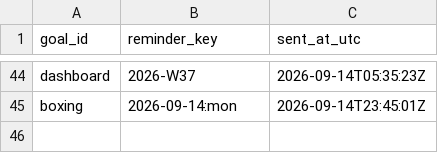
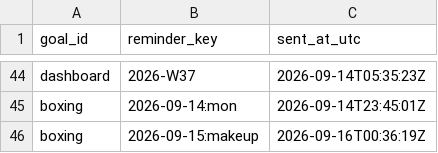
Before and after one commit to petervanderput/personal-goals, a CSV file: data/reminders_sent.csv, drawn as a sheet; only a part is shown, gaps mark what is left out.

Commit message:
chore: record reminders, check-ins and dashboard

```diff
--- a/data/reminders_sent.csv
+++ b/data/reminders_sent.csv
@@ -45 +45,2 @@
 "boxing","2026-09-14:mon","2026-09-14T23:45:01Z"
+"boxing","2026-09-15:makeup","2026-09-16T00:36:19Z"
```
